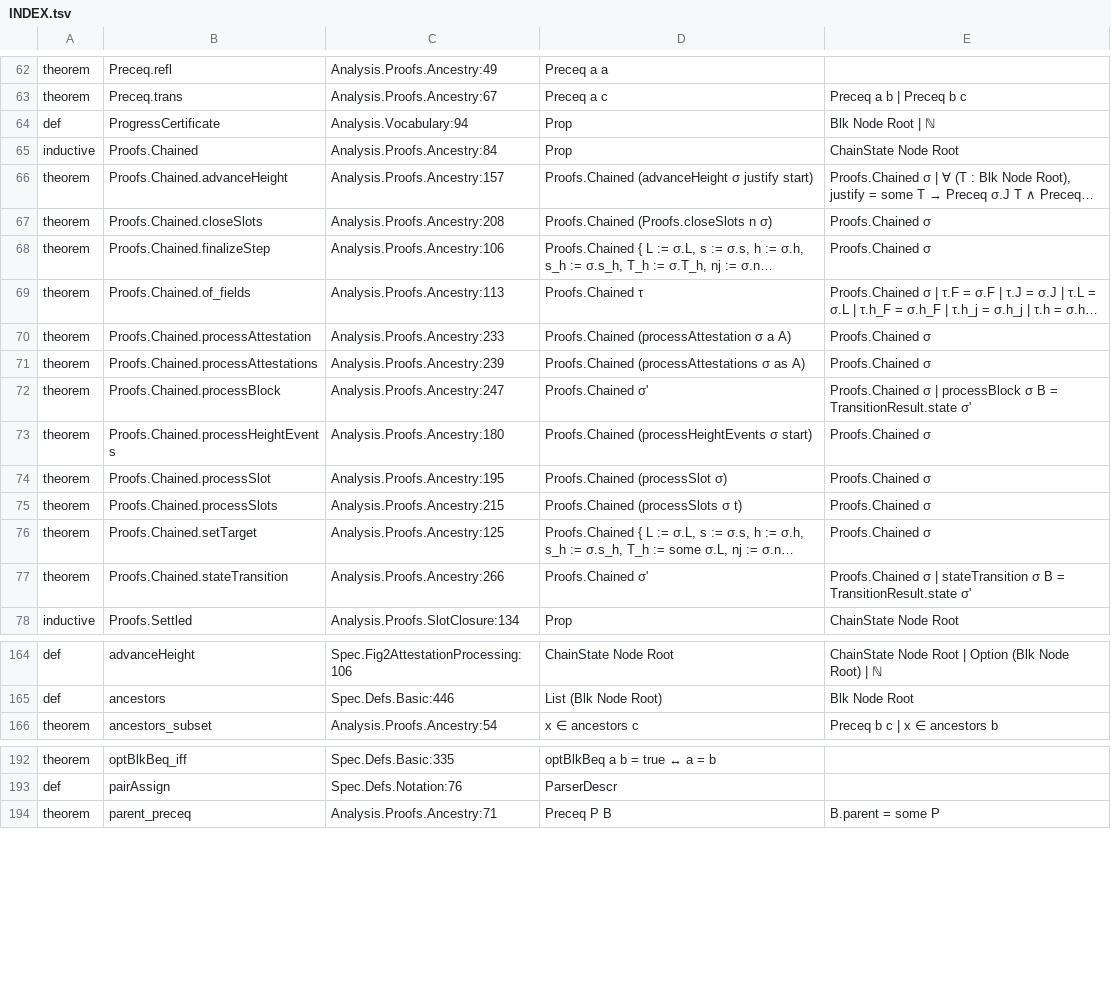
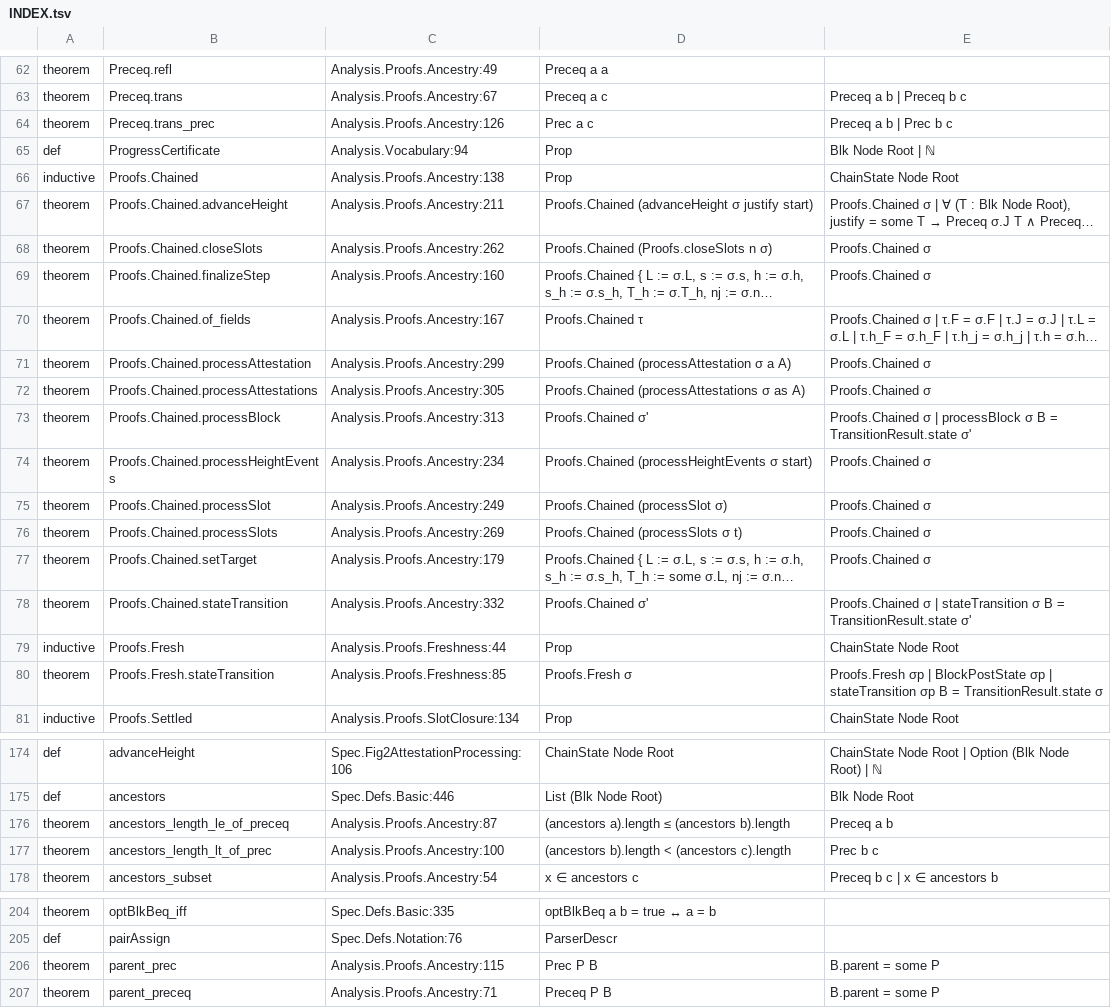
Before and after one commit to saltiniroberto/decoupled-consensus-lean, a TSV file: INDEX.tsv, drawn as a sheet; only a part is shown, gaps mark what is left out; long unchanged cells end in …; addresses are those after the commit; the diff covers the shown part only; the diff names each change by its address in the sheet, - before the commit and + after, or states it on an @@ line.

```diff
--- a/INDEX.tsv
+++ b/INDEX.tsv
+row 64: theorem | Preceq.trans_prec | Analysis.Proofs.Ancestry:126 | Prec a c | Preceq a b | Prec b c
-C66: Analysis.Proofs.Ancestry:84
+C66: Analysis.Proofs.Ancestry:138
-C67: Analysis.Proofs.Ancestry:157
+C67: Analysis.Proofs.Ancestry:211
-C68: Analysis.Proofs.Ancestry:208
+C68: Analysis.Proofs.Ancestry:262
-C69: Analysis.Proofs.Ancestry:106
+C69: Analysis.Proofs.Ancestry:160
-C70: Analysis.Proofs.Ancestry:113
+C70: Analysis.Proofs.Ancestry:167
-C71: Analysis.Proofs.Ancestry:233
+C71: Analysis.Proofs.Ancestry:299
-C72: Analysis.Proofs.Ancestry:239
+C72: Analysis.Proofs.Ancestry:305
-C73: Analysis.Proofs.Ancestry:247
+C73: Analysis.Proofs.Ancestry:313
-C74: Analysis.Proofs.Ancestry:180
+C74: Analysis.Proofs.Ancestry:234
-C75: Analysis.Proofs.Ancestry:195
+C75: Analysis.Proofs.Ancestry:249
-C76: Analysis.Proofs.Ancestry:215
+C76: Analysis.Proofs.Ancestry:269
-C77: Analysis.Proofs.Ancestry:125
+C77: Analysis.Proofs.Ancestry:179
-C78: Analysis.Proofs.Ancestry:266
+C78: Analysis.Proofs.Ancestry:332
+row 79: inductive | Proofs.Fresh | Analysis.Proofs.Freshness:44 | Prop | ChainState Node Root
+row 80: theorem | Proofs.Fresh.stateTransition | Analysis.Proofs.Freshness:85 | Proofs.Fresh σ | Proofs.Fresh σp | BlockPostState σp | stateTransition σp B = TransitionResult.state σ
+row 176: theorem | ancestors_length_le_of_preceq | Analysis.Proofs.Ancestry:87 | (ancestors a).length ≤ (ancestors b).length | Preceq a b
+row 177: theorem | ancestors_length_lt_of_prec | Analysis.Proofs.Ancestry:100 | (ancestors b).length < (ancestors c).length | Prec b c
+row 206: theorem | parent_prec | Analysis.Proofs.Ancestry:115 | Prec P B | B.parent = some P
```
Also changed, not shown: 7 added rows and 20 edited cells elsewhere in this file, 8 other files.
